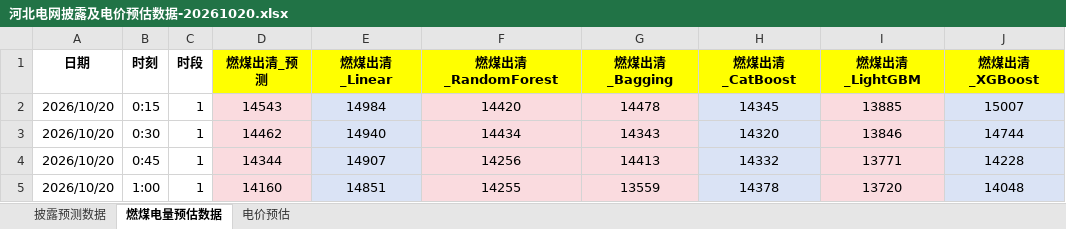
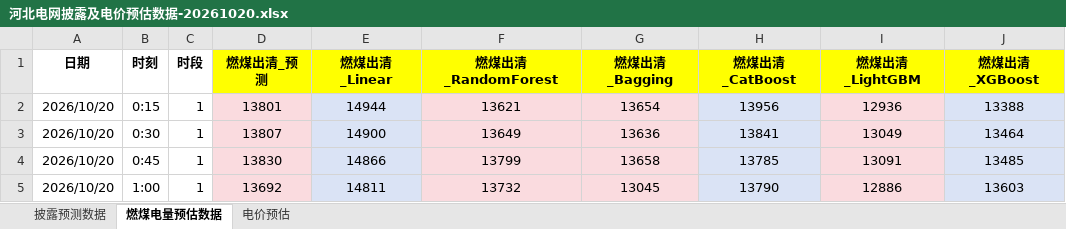
Before and after one commit to arliu633-glitch/hb-price-chart-public, an Excel workbook: forecast-results/河北电网披露及电价预估数据-20261020.xlsx, sheet 燃煤电量预估数据, drawn as a sheet; only a part is shown; values as stored, in another font and other column widths than the file's, no borders; conditional formats not drawn; the diff covers the shown part only; the diff names each change by its address in the sheet, - before the commit and + after, or states it on an @@ line.

```diff
--- a/forecast-results/河北电网披露及电价预估数据-20261020.xlsx (sheet 燃煤电量预估数据)
+++ b/forecast-results/河北电网披露及电价预估数据-20261020.xlsx (sheet 燃煤电量预估数据)
-D2 (燃煤出清_预测): 14543
+D2 (燃煤出清_预测): 13801
-E2 (燃煤出清_Linear): 14984
+E2 (燃煤出清_Linear): 14944
-F2 (燃煤出清_RandomForest): 14420
+F2 (燃煤出清_RandomForest): 13621
-G2 (燃煤出清_Bagging): 14478
+G2 (燃煤出清_Bagging): 13654
-H2 (燃煤出清_CatBoost): 14345
+H2 (燃煤出清_CatBoost): 13956
-I2 (燃煤出清_LightGBM): 13885
+I2 (燃煤出清_LightGBM): 12936
-J2 (燃煤出清_XGBoost): 15007
+J2 (燃煤出清_XGBoost): 13388
-D3 (燃煤出清_预测): 14462
+D3 (燃煤出清_预测): 13807
-E3 (燃煤出清_Linear): 14940
+E3 (燃煤出清_Linear): 14900
-F3 (燃煤出清_RandomForest): 14434
+F3 (燃煤出清_RandomForest): 13649
-G3 (燃煤出清_Bagging): 14343
+G3 (燃煤出清_Bagging): 13636
-H3 (燃煤出清_CatBoost): 14320
+H3 (燃煤出清_CatBoost): 13841
-I3 (燃煤出清_LightGBM): 13846
+I3 (燃煤出清_LightGBM): 13049
-J3 (燃煤出清_XGBoost): 14744
+J3 (燃煤出清_XGBoost): 13464
-D4 (燃煤出清_预测): 14344
+D4 (燃煤出清_预测): 13830
-E4 (燃煤出清_Linear): 14907
+E4 (燃煤出清_Linear): 14866
-F4 (燃煤出清_RandomForest): 14256
+F4 (燃煤出清_RandomForest): 13799
-G4 (燃煤出清_Bagging): 14413
+G4 (燃煤出清_Bagging): 13658
-H4 (燃煤出清_CatBoost): 14332
+H4 (燃煤出清_CatBoost): 13785
-I4 (燃煤出清_LightGBM): 13771
+I4 (燃煤出清_LightGBM): 13091
-J4 (燃煤出清_XGBoost): 14228
+J4 (燃煤出清_XGBoost): 13485
-D5 (燃煤出清_预测): 14160
+D5 (燃煤出清_预测): 13692
-E5 (燃煤出清_Linear): 14851
+E5 (燃煤出清_Linear): 14811
-F5 (燃煤出清_RandomForest): 14255
+F5 (燃煤出清_RandomForest): 13732
-G5 (燃煤出清_Bagging): 13559
+G5 (燃煤出清_Bagging): 13045
-H5 (燃煤出清_CatBoost): 14378
+H5 (燃煤出清_CatBoost): 13790
-I5 (燃煤出清_LightGBM): 13720
+I5 (燃煤出清_LightGBM): 12886
-J5 (燃煤出清_XGBoost): 14048
+J5 (燃煤出清_XGBoost): 13603
```
Also changed, not shown: 643 edited cells elsewhere in this sheet, sheet 电价预估, 8 other files.
